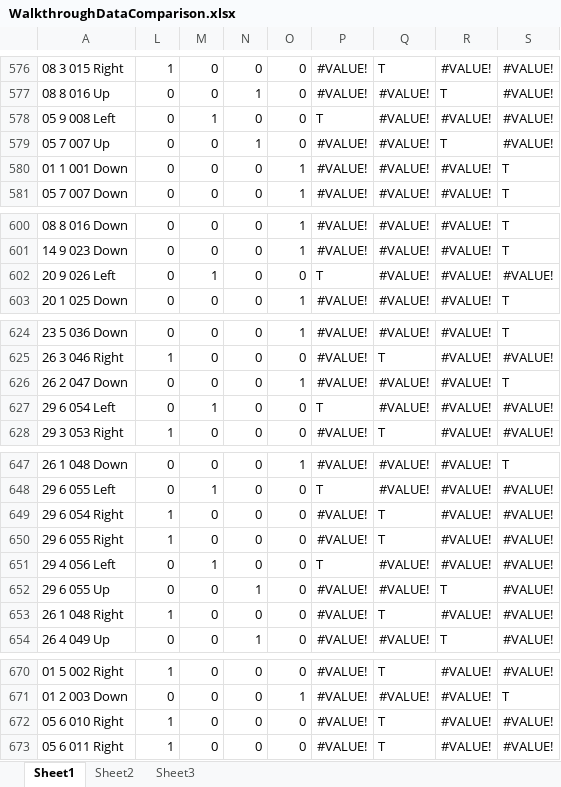
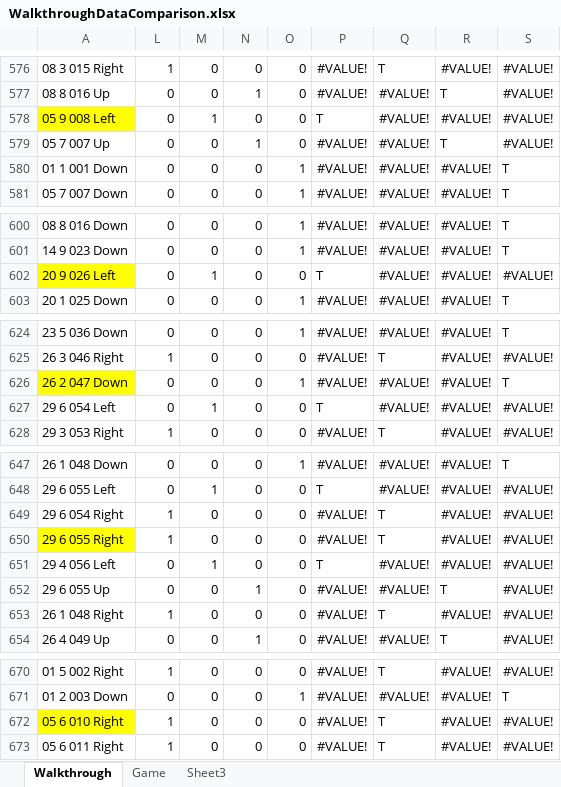
Before and after one commit to Synex-83/GSOM, an Excel workbook: LargeScaleAnalysis/01/WalkthroughDataComparison.xlsx, sheet Walkthrough, drawn as a sheet; only a part is shown, gaps mark what is left out; values as stored, in another font and other column widths than the file's, no borders; conditional formats not drawn; the diff names each change by its address in the sheet, - before the commit and + after, or states it on an @@ line.

```diff
--- a/LargeScaleAnalysis/01/WalkthroughDataComparison.xlsx (sheet Walkthrough)
+++ b/LargeScaleAnalysis/01/WalkthroughDataComparison.xlsx (sheet Walkthrough)
-sheet tab: Sheet1
+sheet tab: Walkthrough
-sheet tab: Sheet2
+sheet tab: Game
-A578 fill: none
+A578 fill: #FFFF00
-A602 fill: none
+A602 fill: #FFFF00
-A626 fill: none
+A626 fill: #FFFF00
-A650 fill: none
+A650 fill: #FFFF00
-A672 fill: none
+A672 fill: #FFFF00
```
Also changed, not shown: sheet Game, hidden cells, Time Keeping/Work Hours.xlsx, 4 other files.
